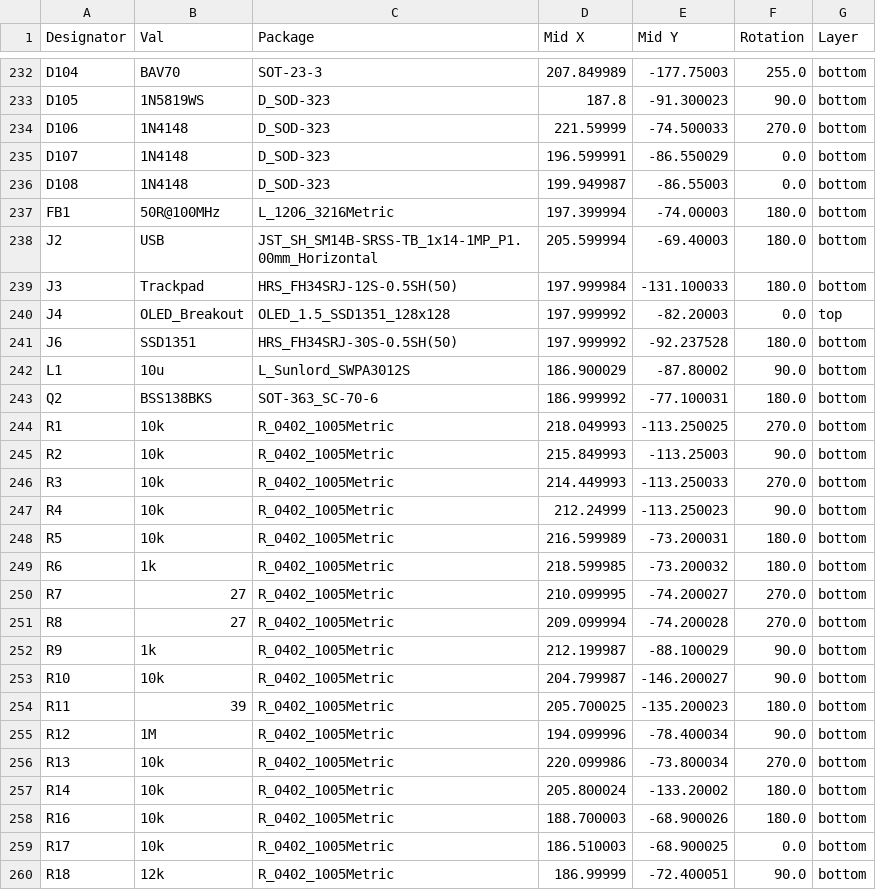
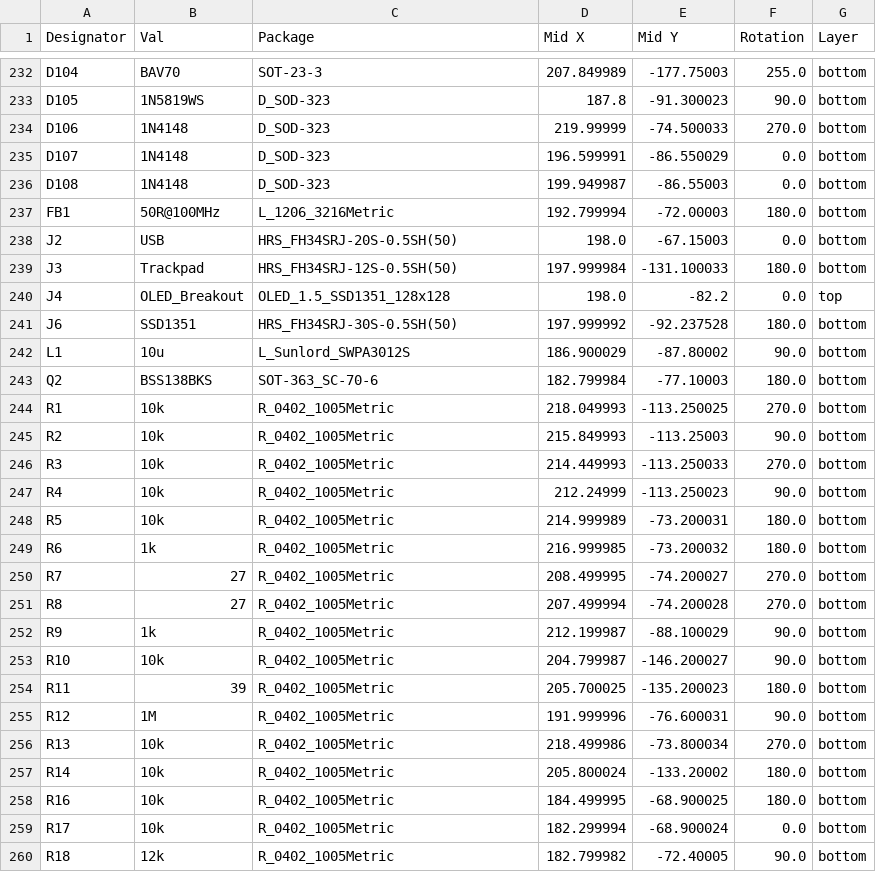
Before and after one commit to Ariamelon/Honeydew, a CSV file: PCB/jlcpcb/production_files/CPL-Honeydew.csv, drawn as a sheet; only a part is shown, gaps mark what is left out; the diff covers the shown part only.

```diff
--- a/PCB/jlcpcb/production_files/CPL-Honeydew.csv
+++ b/PCB/jlcpcb/production_files/CPL-Honeydew.csv
@@ -233,12 +233,12 @@ D104,BAV70,SOT-23-3,207.849989,-177.75003,255.0,bottom
 D105,1N5819WS,D_SOD-323,187.8,-91.300023,90.0,bottom
-D106,1N4148,D_SOD-323,221.59999,-74.500033,270.0,bottom
+D106,1N4148,D_SOD-323,219.99999,-74.500033,270.0,bottom
 D107,1N4148,D_SOD-323,196.599991,-86.550029,0.0,bottom
 D108,1N4148,D_SOD-323,199.949987,-86.55003,0.0,bottom
-FB1,50R@100MHz,L_1206_3216Metric,197.399994,-74.00003,180.0,bottom
-J2,USB,JST_SH_SM14B-SRSS-TB_1x14-1MP_P1.00mm_Horizontal,205.599994,-69.40003,180.0,bottom
+FB1,50R@100MHz,L_1206_3216Metric,192.799994,-72.00003,180.0,bottom
+J2,USB,HRS_FH34SRJ-20S-0.5SH(50),198.0,-67.15003,0.0,bottom
 J3,Trackpad,HRS_FH34SRJ-12S-0.5SH(50),197.999984,-131.100033,180.0,bottom
-J4,OLED_Breakout,OLED_1.5_SSD1351_128x128,197.999992,-82.20003,0.0,top
+J4,OLED_Breakout,OLED_1.5_SSD1351_128x128,198.0,-82.2,0.0,top
 J6,SSD1351,HRS_FH34SRJ-30S-0.5SH(50),197.999992,-92.237528,180.0,bottom
 L1,10u,L_Sunlord_SWPA3012S,186.900029,-87.80002,90.0,bottom
-Q2,BSS138BKS,SOT-363_SC-70-6,186.999992,-77.100031,180.0,bottom
+Q2,BSS138BKS,SOT-363_SC-70-6,182.799984,-77.10003,180.0,bottom
 R1,10k,R_0402_1005Metric,218.049993,-113.250025,270.0,bottom
@@ -247,6 +247,6 @@ R3,10k,R_0402_1005Metric,214.449993,-113.250033,270.0,bottom
 R4,10k,R_0402_1005Metric,212.24999,-113.250023,90.0,bottom
-R5,10k,R_0402_1005Metric,216.599989,-73.200031,180.0,bottom
-R6,1k,R_0402_1005Metric,218.599985,-73.200032,180.0,bottom
-R7,27,R_0402_1005Metric,210.099995,-74.200027,270.0,bottom
-R8,27,R_0402_1005Metric,209.099994,-74.200028,270.0,bottom
+R5,10k,R_0402_1005Metric,214.999989,-73.200031,180.0,bottom
+R6,1k,R_0402_1005Metric,216.999985,-73.200032,180.0,bottom
+R7,27,R_0402_1005Metric,208.499995,-74.200027,270.0,bottom
+R8,27,R_0402_1005Metric,207.499994,-74.200028,270.0,bottom
 R9,1k,R_0402_1005Metric,212.199987,-88.100029,90.0,bottom
@@ -254,7 +254,7 @@ R10,10k,R_0402_1005Metric,204.799987,-146.200027,90.0,bottom
 R11,39,R_0402_1005Metric,205.700025,-135.200023,180.0,bottom
-R12,1M,R_0402_1005Metric,194.099996,-78.400034,90.0,bottom
-R13,10k,R_0402_1005Metric,220.099986,-73.800034,270.0,bottom
+R12,1M,R_0402_1005Metric,191.999996,-76.600031,90.0,bottom
+R13,10k,R_0402_1005Metric,218.499986,-73.800034,270.0,bottom
 R14,10k,R_0402_1005Metric,205.800024,-133.20002,180.0,bottom
-R16,10k,R_0402_1005Metric,188.700003,-68.900026,180.0,bottom
-R17,10k,R_0402_1005Metric,186.510003,-68.900025,0.0,bottom
-R18,12k,R_0402_1005Metric,186.99999,-72.400051,90.0,bottom
+R16,10k,R_0402_1005Metric,184.499995,-68.900025,180.0,bottom
+R17,10k,R_0402_1005Metric,182.299994,-68.900024,0.0,bottom
+R18,12k,R_0402_1005Metric,182.799982,-72.40005,90.0,bottom
```
Also changed, not shown: 74 edited cells elsewhere in this file, PCB/jlcpcb/production_files/BOM-Honeydew.csv, 33 other files.
